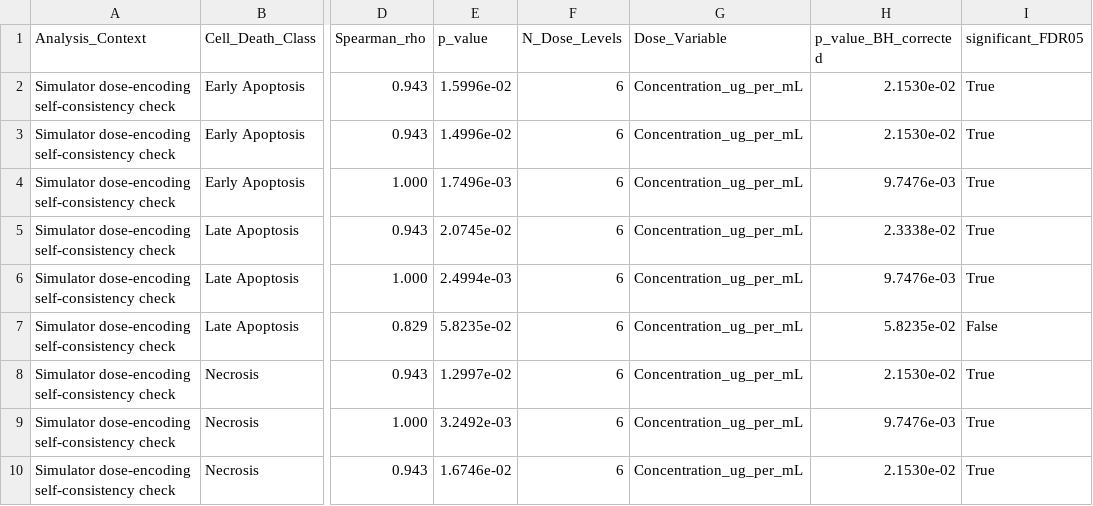
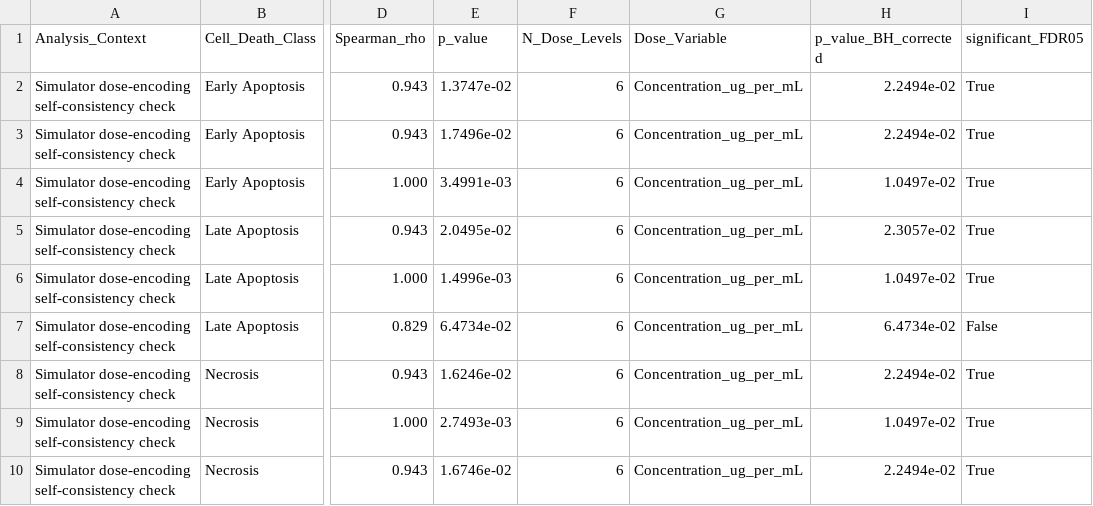
Before and after one commit to SID-6921/Microplastic_HCS_Pipeline, a CSV file: results/tables/table_8_dose_response.csv, drawn as a sheet; only a part is shown, gaps mark what is left out; the diff names each change by its address in the sheet, - before the commit and + after, or states it on an @@ line.

```diff
--- a/results/tables/table_8_dose_response.csv
+++ b/results/tables/table_8_dose_response.csv
-E2 (p_value): 1.5996e-02
+E2 (p_value): 1.3747e-02
-H2:H3 (p_value_BH_corrected): 2.1530e-02
+H2:H3 (p_value_BH_corrected): 2.2494e-02
-E3 (p_value): 1.4996e-02
+E3 (p_value): 1.7496e-02
-E4 (p_value): 1.7496e-03
+E4 (p_value): 3.4991e-03
-H4 (p_value_BH_corrected): 9.7476e-03
+H4 (p_value_BH_corrected): 1.0497e-02
-E5 (p_value): 2.0745e-02
+E5 (p_value): 2.0495e-02
-H5 (p_value_BH_corrected): 2.3338e-02
+H5 (p_value_BH_corrected): 2.3057e-02
-E6 (p_value): 2.4994e-03
+E6 (p_value): 1.4996e-03
-H6 (p_value_BH_corrected): 9.7476e-03
+H6 (p_value_BH_corrected): 1.0497e-02
-E7 (p_value): 5.8235e-02
+E7 (p_value): 6.4734e-02
-H7 (p_value_BH_corrected): 5.8235e-02
+H7 (p_value_BH_corrected): 6.4734e-02
-E8 (p_value): 1.2997e-02
+E8 (p_value): 1.6246e-02
-H8 (p_value_BH_corrected): 2.1530e-02
+H8 (p_value_BH_corrected): 2.2494e-02
-E9 (p_value): 3.2492e-03
+E9 (p_value): 2.7493e-03
-H9 (p_value_BH_corrected): 9.7476e-03
+H9 (p_value_BH_corrected): 1.0497e-02
-H10 (p_value_BH_corrected): 2.1530e-02
+H10 (p_value_BH_corrected): 2.2494e-02
```
Also changed, not shown: results/tables/table_1_model_performance.csv, results/tables/table_6_computational_cost.csv, 5 other files.
